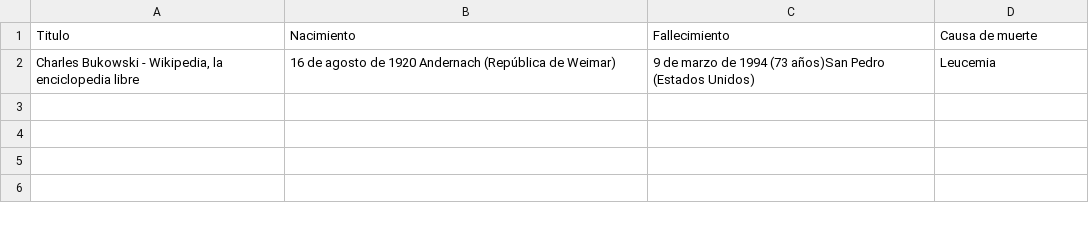
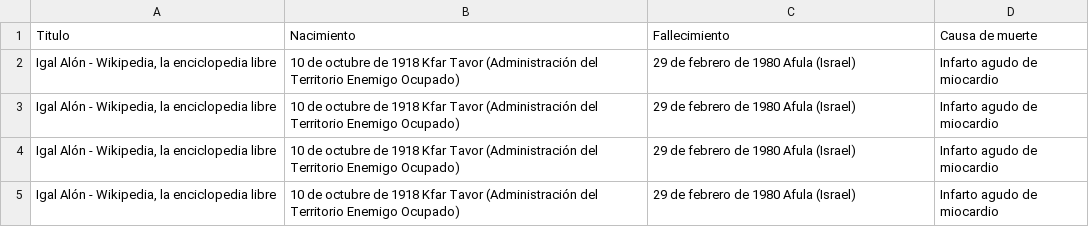
Before and after one commit to juanfrancisco91/Remote, a CSV file: WebScraping/_urls.csv, drawn as a sheet; removed rows and columns are numbered as before the commit, all else as after; the diff names each change by its address in the sheet, - before the commit and + after, or states it on an @@ line.

```diff
--- a/WebScraping/_urls.csv
+++ b/WebScraping/_urls.csv
-row 2: Charles Bukowski - Wikipedia, la enciclopedia libre | 16 de agosto de 1920 Andernach (República de Weimar) | 9 de marzo de 1994 (73 años)San Pedro (Estados Unidos) | Leucemia
+row 2: Igal Alón - Wikipedia, la enciclopedia libre | 10 de octubre de 1918 Kfar Tavor (Administración del Territorio Enemigo Ocupado) | 29 de febrero de 1980 Afula (Israel) | Infarto agudo de miocardio
+row 3: Igal Alón - Wikipedia, la enciclopedia libre | 10 de octubre de 1918 Kfar Tavor (Administración del Territorio Enemigo Ocupado) | 29 de febrero de 1980 Afula (Israel) | Infarto agudo de miocardio
+row 4: Igal Alón - Wikipedia, la enciclopedia libre | 10 de octubre de 1918 Kfar Tavor (Administración del Territorio Enemigo Ocupado) | 29 de febrero de 1980 Afula (Israel) | Infarto agudo de miocardio
+row 5: Igal Alón - Wikipedia, la enciclopedia libre | 10 de octubre de 1918 Kfar Tavor (Administración del Territorio Enemigo Ocupado) | 29 de febrero de 1980 Afula (Israel) | Infarto agudo de miocardio
```
Also changed, not shown: 3 other files.
